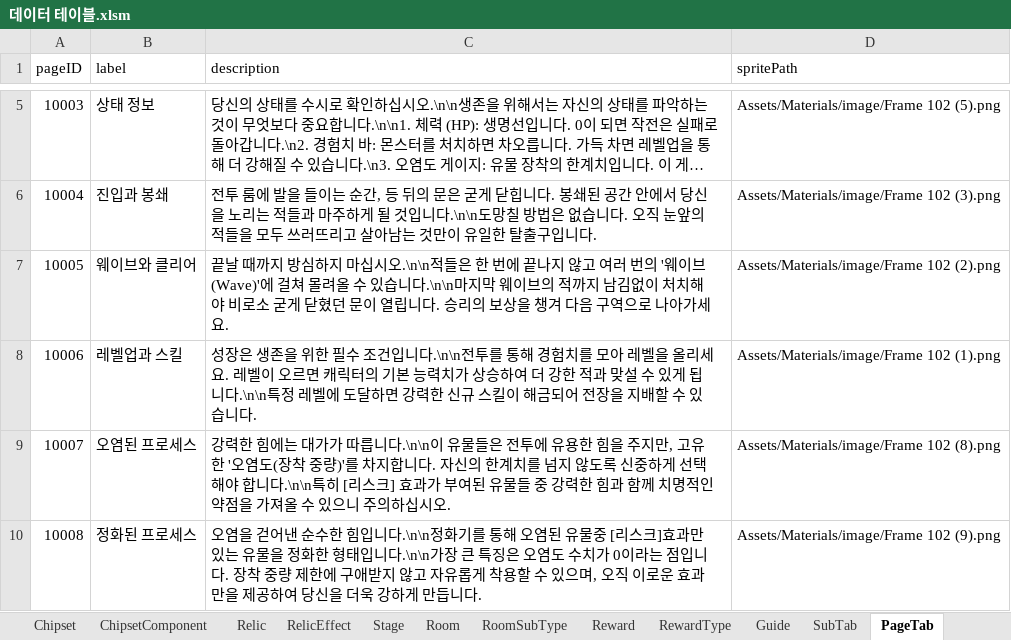
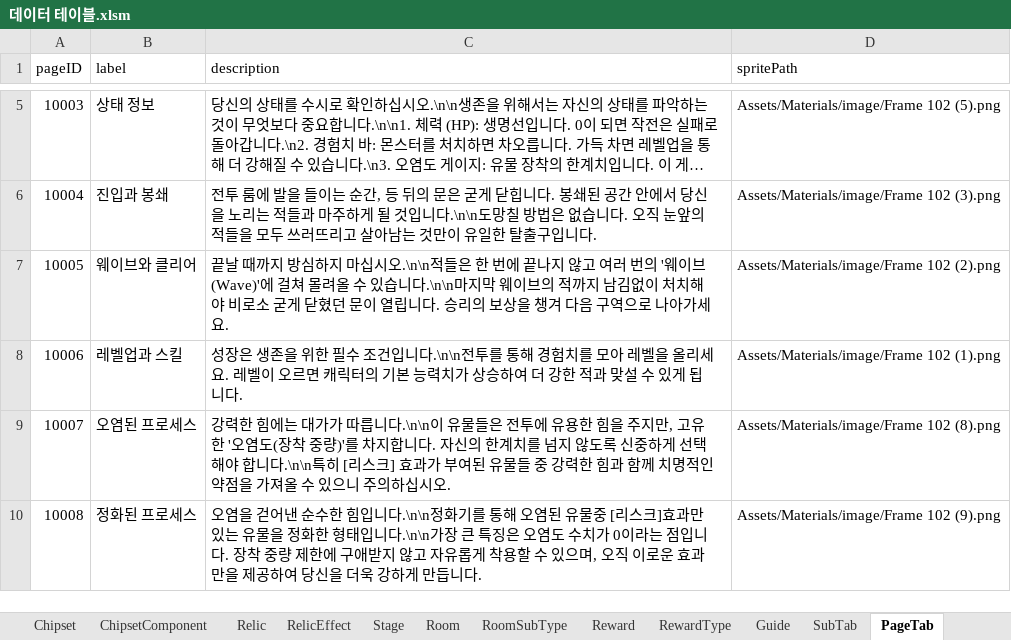
Before and after one commit to coil38/2025-2_Space, an Excel workbook: Documents/데이터 테이블.xlsm, sheet PageTab, drawn as a sheet; only a part is shown, gaps mark what is left out; long unchanged cells end in …; values as stored, in another font and other column widths than the file's, no borders; the diff names each change by its address in the sheet, - before the commit and + after, or states it on an @@ line.

```diff
--- a/Documents/데이터 테이블.xlsm (sheet PageTab)
+++ b/Documents/데이터 테이블.xlsm (sheet PageTab)
-C8 (description): …됩니다.\n\n특정 레벨에 도달하면 강력한 신규 스킬이 해금되어 전장을 지배할 수 있습니다.
+C8 (description): …됩니다.
```
Also changed, not shown: sheet Level.
